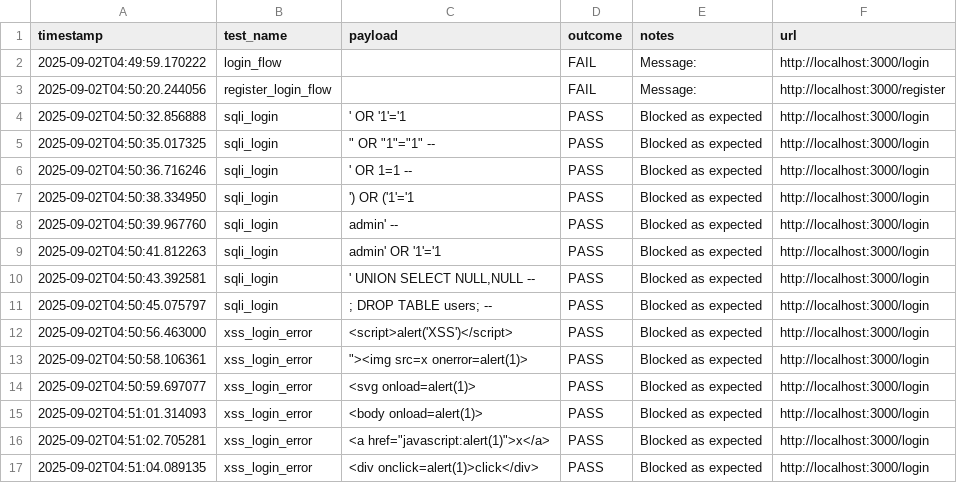
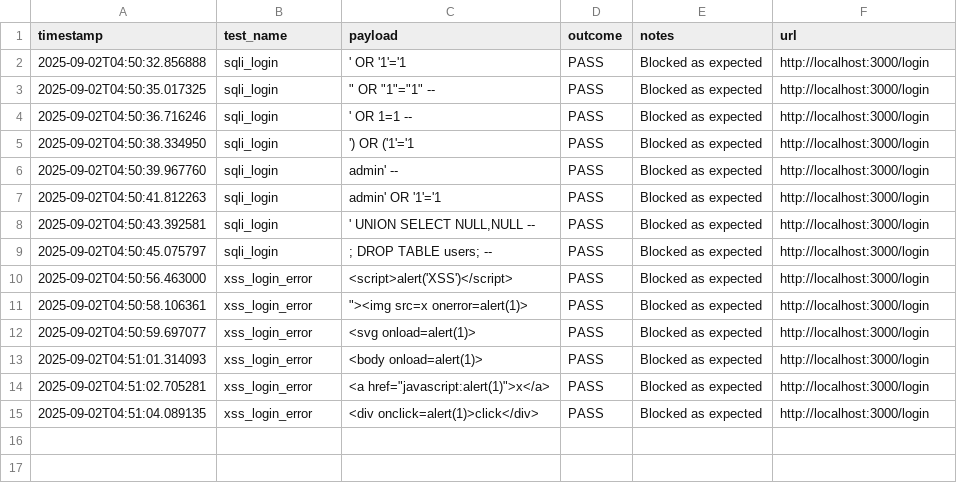
Before and after one commit to Mandipbhattarai/testing, a CSV file: reports/selenium_final.csv, drawn as a sheet; the diff names each change by its address in the sheet, - before the commit and + after, or states it on an @@ line.

Commit message:
Update selenium_final.csv

```diff
--- a/reports/selenium_final.csv
+++ b/reports/selenium_final.csv
-row 2: 2025-09-02T04:49:59.170222 | login_flow |  | FAIL | Message: | http://localhost:3000/login
-row 3: 2025-09-02T04:50:20.244056 | register_login_flow |  | FAIL | Message: | http://localhost:3000/register
```
